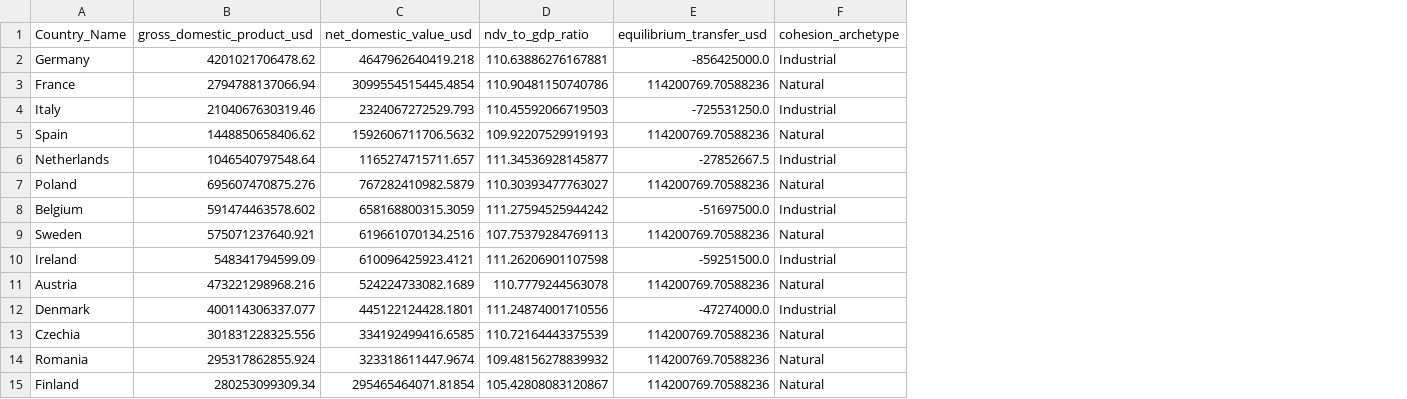
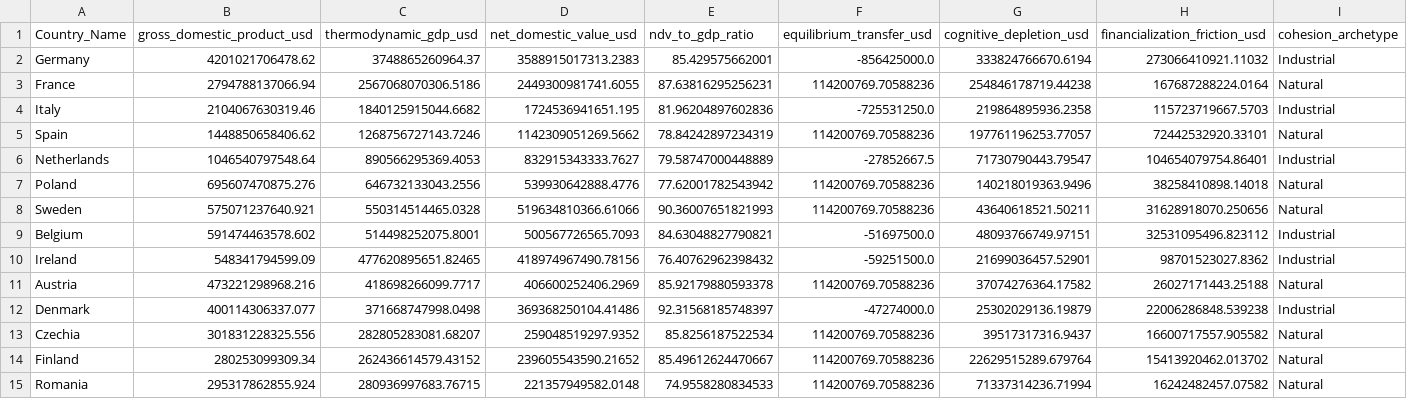
Before and after one commit to Tokennomics/ndv-global-matrix, a CSV file: ndv_eu_ledger.csv, drawn as a sheet; only a part is shown; removed rows and columns are numbered as before the commit, all else as after; the diff covers the shown part only; the diff names each change by its address in the sheet, - before the commit and + after, or states it on an @@ line.

Commit message:
Execute V4.0 Omni-Matrix Upgrade: Ingest EROI, Cognitive Depletion, and FIRE Sector friction; update EU Engine and Dashboard KPI indicators

```diff
--- a/ndv_eu_ledger.csv
+++ b/ndv_eu_ledger.csv
+column C (thermodynamic_gdp_usd), rows 2-8: 3748865260964.37 | 2567068070306.5186 | 1840125915044.6682 | 1268756727143.7246 | 890566295369.4053 | 646732133043.2556 | 550314514465.0328; rows 10-14: 477620895651.82465 | 418698266099.7717 | 371668747998.0498 | 282805283081.68207 | 262436614579.43152
+column G (cognitive_depletion_usd), rows 2-8: 333824766670.6194 | 254846178719.44238 | 219864895936.2358 | 197761196253.77057 | 71730790443.79547 | 140218019363.9496 | 43640618521.50211; rows 10-14: 21699036457.52901 | 37074276364.17582 | 25302029136.19879 | 39517317316.9437 | 22629515289.679764
+column H (financialization_friction_usd), rows 2-8: 273066410921.11032 | 167687288224.0164 | 115723719667.5703 | 72442532920.33101 | 104654079754.86401 | 38258410898.14018 | 31628918070.250656; rows 10-14: 98701523027.8362 | 26027171443.25188 | 22006286848.539238 | 16600717557.905582 | 15413920462.013702
-D2 (net_domestic_value_usd): 4647962640419.218
+D2 (net_domestic_value_usd): 3588915017313.2383
-E2 (ndv_to_gdp_ratio): 110.63886276167881
+E2 (ndv_to_gdp_ratio): 85.429575662001
-D3 (net_domestic_value_usd): 3099554515445.4854
+D3 (net_domestic_value_usd): 2449300981741.6055
-E3 (ndv_to_gdp_ratio): 110.90481150740786
+E3 (ndv_to_gdp_ratio): 87.63816295256231
-D4 (net_domestic_value_usd): 2324067272529.793
+D4 (net_domestic_value_usd): 1724536941651.195
-E4 (ndv_to_gdp_ratio): 110.45592066719503
+E4 (ndv_to_gdp_ratio): 81.96204897602836
-D5 (net_domestic_value_usd): 1592606711706.5632
+D5 (net_domestic_value_usd): 1142309051269.5662
-E5 (ndv_to_gdp_ratio): 109.92207529919193
+E5 (ndv_to_gdp_ratio): 78.84242897234319
-D6 (net_domestic_value_usd): 1165274715711.657
+D6 (net_domestic_value_usd): 832915343333.7627
-E6 (ndv_to_gdp_ratio): 111.34536928145877
+E6 (ndv_to_gdp_ratio): 79.58747000448889
-D7 (net_domestic_value_usd): 767282410982.5879
+D7 (net_domestic_value_usd): 539930642888.4776
-E7 (ndv_to_gdp_ratio): 110.30393477763027
+E7 (ndv_to_gdp_ratio): 77.62001782543942
-row 8: Belgium | 591474463578.602 | 658168800315.3059 | 111.27594525944242 | -51697500.0 | Industrial
-D8 (net_domestic_value_usd): 619661070134.2516
+D8 (net_domestic_value_usd): 519634810366.61066
-E8 (ndv_to_gdp_ratio): 107.75379284769113
+E8 (ndv_to_gdp_ratio): 90.36007651821993
+row 9: Belgium | 591474463578.602 | 514498252075.8001 | 500567726565.7093 | 84.63048827790821 | -51697500.0 | 48093766749.97151 | 32531095496.823112 | Industrial
-D10 (net_domestic_value_usd): 610096425923.4121
+D10 (net_domestic_value_usd): 418974967490.78156
-E10 (ndv_to_gdp_ratio): 111.26206901107598
+E10 (ndv_to_gdp_ratio): 76.40762962398432
-D11 (net_domestic_value_usd): 524224733082.1689
+D11 (net_domestic_value_usd): 406600252406.2969
-E11 (ndv_to_gdp_ratio): 110.7779244563078
+E11 (ndv_to_gdp_ratio): 85.92179880593378
-D12 (net_domestic_value_usd): 445122124428.1801
+D12 (net_domestic_value_usd): 369368250104.41486
-E12 (ndv_to_gdp_ratio): 111.24874001710556
+E12 (ndv_to_gdp_ratio): 92.31568185748397
-D13 (net_domestic_value_usd): 334192499416.6585
+D13 (net_domestic_value_usd): 259048519297.9352
-E13 (ndv_to_gdp_ratio): 110.72164443375539
+E13 (ndv_to_gdp_ratio): 85.8256187522534
-row 14: Romania | 295317862855.924 | 323318611447.9674 | 109.48156278839932 | 114200769.70588236 | Natural
-D14 (net_domestic_value_usd): 295465464071.81854
+D14 (net_domestic_value_usd): 239605543590.21652
-E14 (ndv_to_gdp_ratio): 105.42808083120867
+E14 (ndv_to_gdp_ratio): 85.49612624470667
+row 15: Romania | 295317862855.924 | 280936997683.76715 | 221357949582.0148 | 74.9558280834533 | 114200769.70588236 | 71337314236.71994 | 16242482457.07582 | Natural
```
Also changed, not shown: 1 added row, 1 removed row and 24 edited cells elsewhere in this file, 5 other files.
